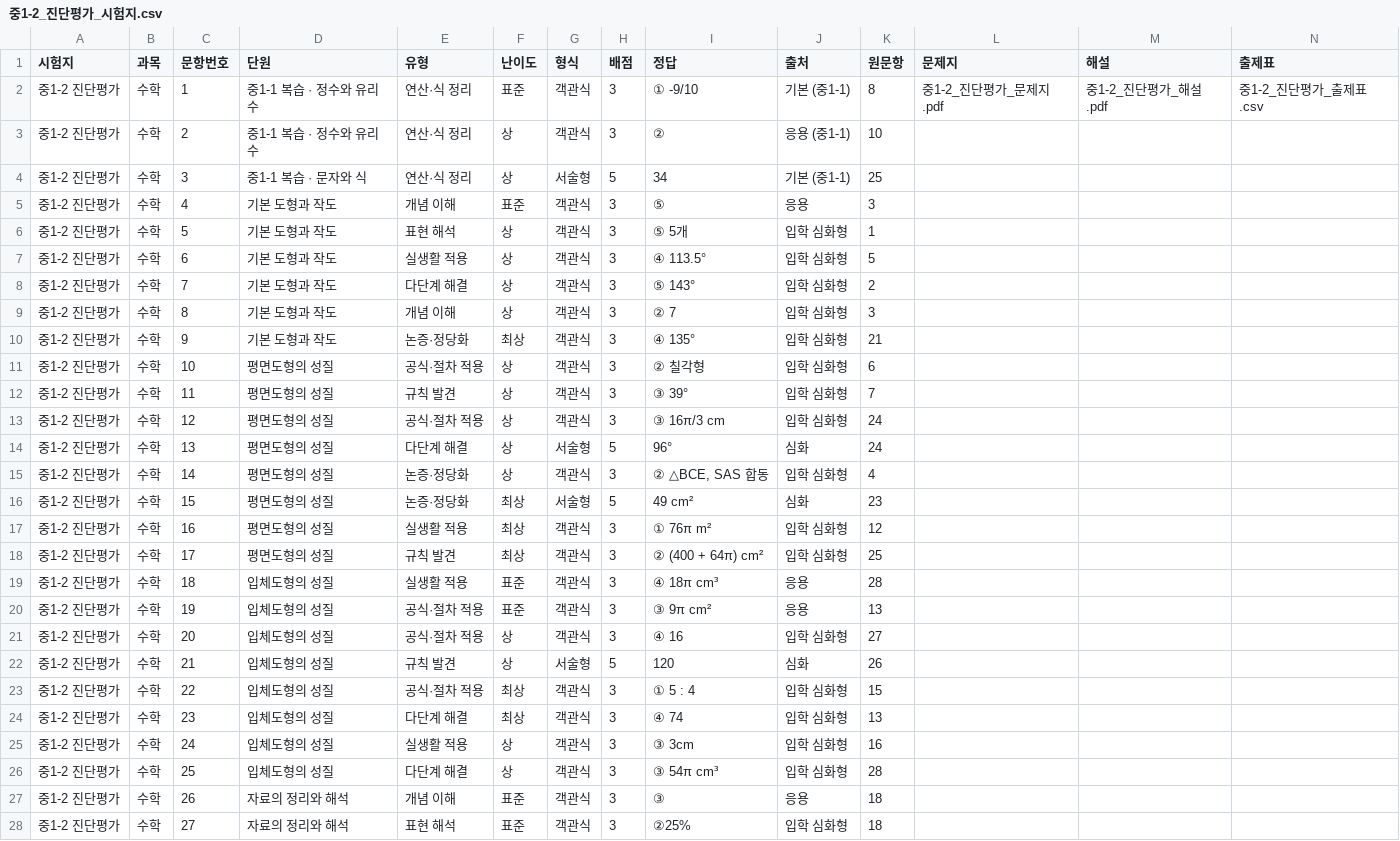
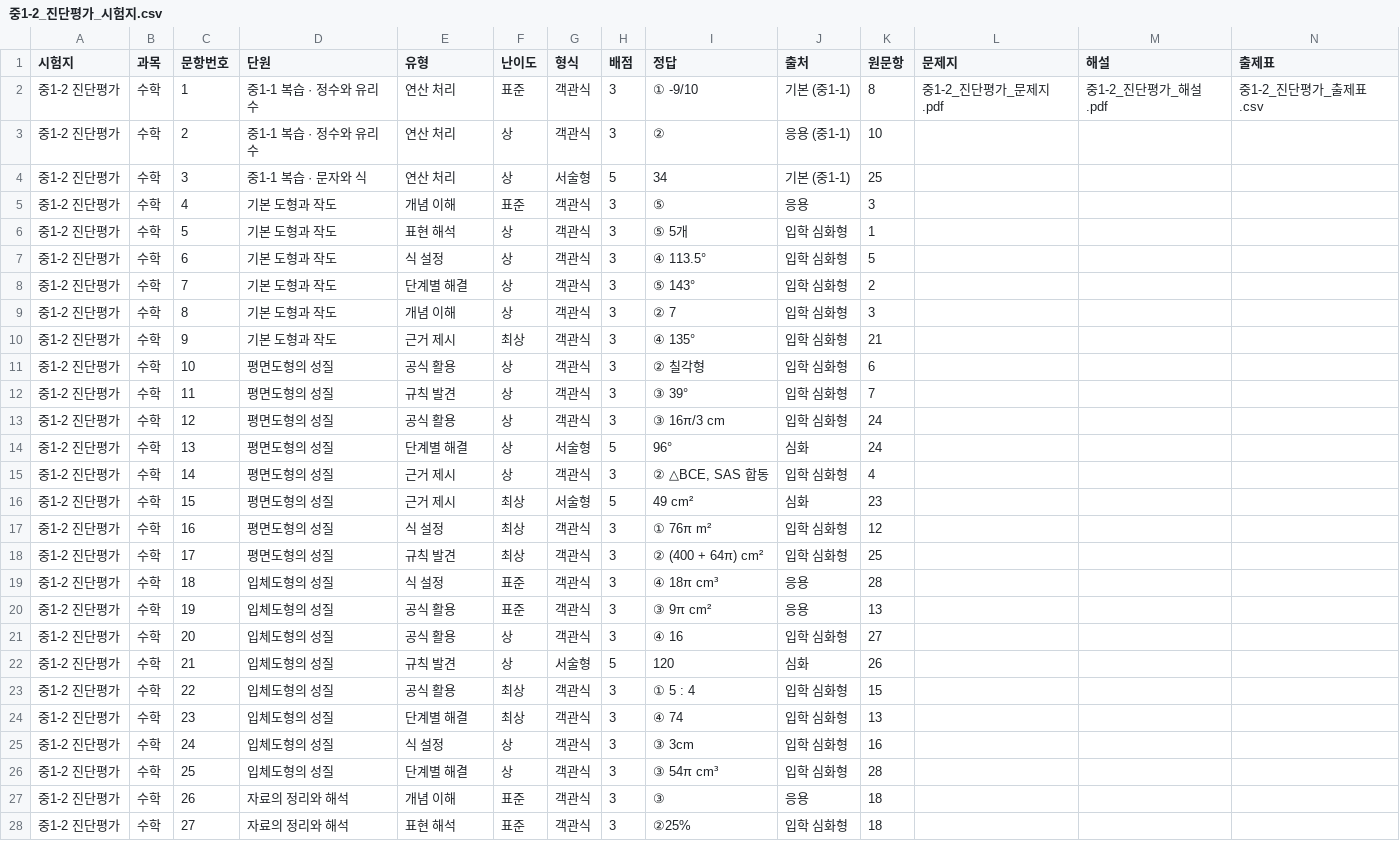
Before and after one commit to devRobertSon/student-assessment-analysis, a CSV file: docs/papers/중1-2_진단평가_시험지.csv, drawn as a sheet; only a part is shown; the diff covers the shown part only.

```diff
--- a/docs/papers/중1-2_진단평가_시험지.csv
+++ b/docs/papers/중1-2_진단평가_시험지.csv
@@ -1,27 +1,27 @@
 시험지,과목,문항번호,단원,유형,난이도,형식,배점,정답,출처,원문항,문제지,해설,출제표
-중1-2 진단평가,수학,1,중1-1 복습 · 정수와 유리수,연산·식 정리,표준,객관식,3,① -9/10,기본 (중1-1),8,중1-2_진단평가_문제지.pdf,중1-2_진단평가_해설.pdf,중1-2_진단평가_출제표.csv
-중1-2 진단평가,수학,2,중1-1 복습 · 정수와 유리수,연산·식 정리,상,객관식,3,②,응용 (중1-1),10,,,
-중1-2 진단평가,수학,3,중1-1 복습 · 문자와 식,연산·식 정리,상,서술형,5,34,기본 (중1-1),25,,,
+중1-2 진단평가,수학,1,중1-1 복습 · 정수와 유리수,연산 처리,표준,객관식,3,① -9/10,기본 (중1-1),8,중1-2_진단평가_문제지.pdf,중1-2_진단평가_해설.pdf,중1-2_진단평가_출제표.csv
+중1-2 진단평가,수학,2,중1-1 복습 · 정수와 유리수,연산 처리,상,객관식,3,②,응용 (중1-1),10,,,
+중1-2 진단평가,수학,3,중1-1 복습 · 문자와 식,연산 처리,상,서술형,5,34,기본 (중1-1),25,,,
 중1-2 진단평가,수학,4,기본 도형과 작도,개념 이해,표준,객관식,3,⑤,응용,3,,,
 중1-2 진단평가,수학,5,기본 도형과 작도,표현 해석,상,객관식,3,⑤ 5개,입학 심화형,1,,,
-중1-2 진단평가,수학,6,기본 도형과 작도,실생활 적용,상,객관식,3,④ 113.5°,입학 심화형,5,,,
-중1-2 진단평가,수학,7,기본 도형과 작도,다단계 해결,상,객관식,3,⑤ 143°,입학 심화형,2,,,
+중1-2 진단평가,수학,6,기본 도형과 작도,식 설정,상,객관식,3,④ 113.5°,입학 심화형,5,,,
+중1-2 진단평가,수학,7,기본 도형과 작도,단계별 해결,상,객관식,3,⑤ 143°,입학 심화형,2,,,
 중1-2 진단평가,수학,8,기본 도형과 작도,개념 이해,상,객관식,3,② 7,입학 심화형,3,,,
-중1-2 진단평가,수학,9,기본 도형과 작도,논증·정당화,최상,객관식,3,④ 135°,입학 심화형,21,,,
-중1-2 진단평가,수학,10,평면도형의 성질,공식·절차 적용,상,객관식,3,② 칠각형,입학 심화형,6,,,
+중1-2 진단평가,수학,9,기본 도형과 작도,근거 제시,최상,객관식,3,④ 135°,입학 심화형,21,,,
+중1-2 진단평가,수학,10,평면도형의 성질,공식 활용,상,객관식,3,② 칠각형,입학 심화형,6,,,
 중1-2 진단평가,수학,11,평면도형의 성질,규칙 발견,상,객관식,3,③ 39°,입학 심화형,7,,,
-중1-2 진단평가,수학,12,평면도형의 성질,공식·절차 적용,상,객관식,3,③ 16π/3 cm,입학 심화형,24,,,
-중1-2 진단평가,수학,13,평면도형의 성질,다단계 해결,상,서술형,5,96°,심화,24,,,
-중1-2 진단평가,수학,14,평면도형의 성질,논증·정당화,상,객관식,3,"② △BCE, SAS 합동",입학 심화형,4,,,
-중1-2 진단평가,수학,15,평면도형의 성질,논증·정당화,최상,서술형,5,49 cm²,심화,23,,,
-중1-2 진단평가,수학,16,평면도형의 성질,실생활 적용,최상,객관식,3,① 76π m²,입학 심화형,12,,,
+중1-2 진단평가,수학,12,평면도형의 성질,공식 활용,상,객관식,3,③ 16π/3 cm,입학 심화형,24,,,
+중1-2 진단평가,수학,13,평면도형의 성질,단계별 해결,상,서술형,5,96°,심화,24,,,
+중1-2 진단평가,수학,14,평면도형의 성질,근거 제시,상,객관식,3,"② △BCE, SAS 합동",입학 심화형,4,,,
+중1-2 진단평가,수학,15,평면도형의 성질,근거 제시,최상,서술형,5,49 cm²,심화,23,,,
+중1-2 진단평가,수학,16,평면도형의 성질,식 설정,최상,객관식,3,① 76π m²,입학 심화형,12,,,
 중1-2 진단평가,수학,17,평면도형의 성질,규칙 발견,최상,객관식,3,② (400 + 64π) cm²,입학 심화형,25,,,
-중1-2 진단평가,수학,18,입체도형의 성질,실생활 적용,표준,객관식,3,④ 18π cm³,응용,28,,,
-중1-2 진단평가,수학,19,입체도형의 성질,공식·절차 적용,표준,객관식,3,③ 9π cm²,응용,13,,,
-중1-2 진단평가,수학,20,입체도형의 성질,공식·절차 적용,상,객관식,3,④ 16,입학 심화형,27,,,
+중1-2 진단평가,수학,18,입체도형의 성질,식 설정,표준,객관식,3,④ 18π cm³,응용,28,,,
+중1-2 진단평가,수학,19,입체도형의 성질,공식 활용,표준,객관식,3,③ 9π cm²,응용,13,,,
+중1-2 진단평가,수학,20,입체도형의 성질,공식 활용,상,객관식,3,④ 16,입학 심화형,27,,,
 중1-2 진단평가,수학,21,입체도형의 성질,규칙 발견,상,서술형,5,120,심화,26,,,
-중1-2 진단평가,수학,22,입체도형의 성질,공식·절차 적용,최상,객관식,3,① 5 : 4,입학 심화형,15,,,
-중1-2 진단평가,수학,23,입체도형의 성질,다단계 해결,최상,객관식,3,④ 74,입학 심화형,13,,,
-중1-2 진단평가,수학,24,입체도형의 성질,실생활 적용,상,객관식,3,③ 3cm,입학 심화형,16,,,
-중1-2 진단평가,수학,25,입체도형의 성질,다단계 해결,상,객관식,3,③ 54π cm³,입학 심화형,28,,,
+중1-2 진단평가,수학,22,입체도형의 성질,공식 활용,최상,객관식,3,① 5 : 4,입학 심화형,15,,,
+중1-2 진단평가,수학,23,입체도형의 성질,단계별 해결,최상,객관식,3,④ 74,입학 심화형,13,,,
+중1-2 진단평가,수학,24,입체도형의 성질,식 설정,상,객관식,3,③ 3cm,입학 심화형,16,,,
+중1-2 진단평가,수학,25,입체도형의 성질,단계별 해결,상,객관식,3,③ 54π cm³,입학 심화형,28,,,
 중1-2 진단평가,수학,26,자료의 정리와 해석,개념 이해,표준,객관식,3,③,응용,18,,,
```
Also changed, not shown: 2 edited cells elsewhere in this file, app/public/papers/중1-1_진단평가_출제표.csv, docs/papers/중2-1_진단평가_시험지.csv, 17 other files.
